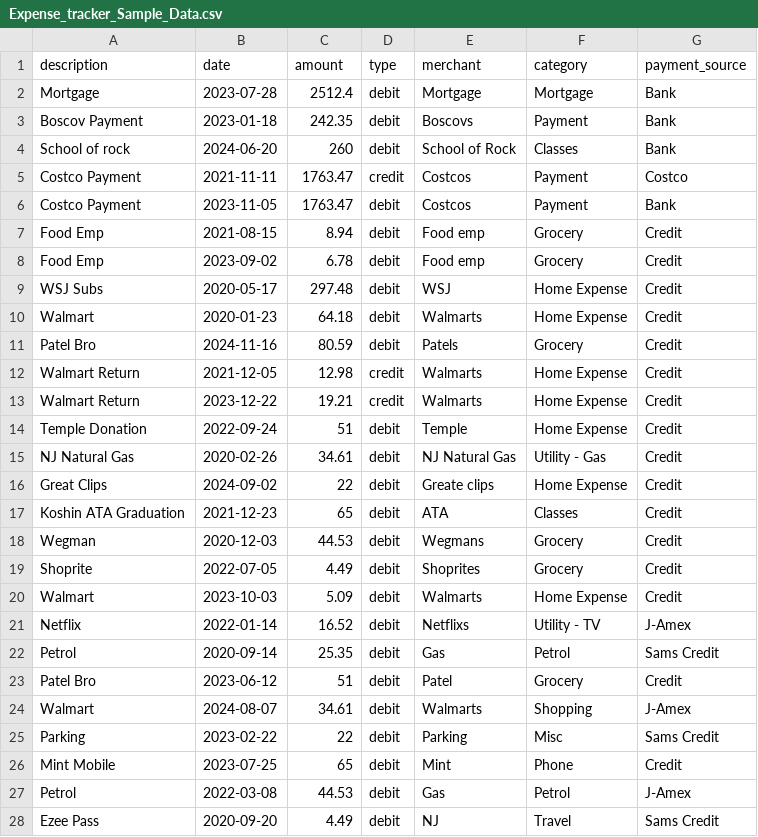
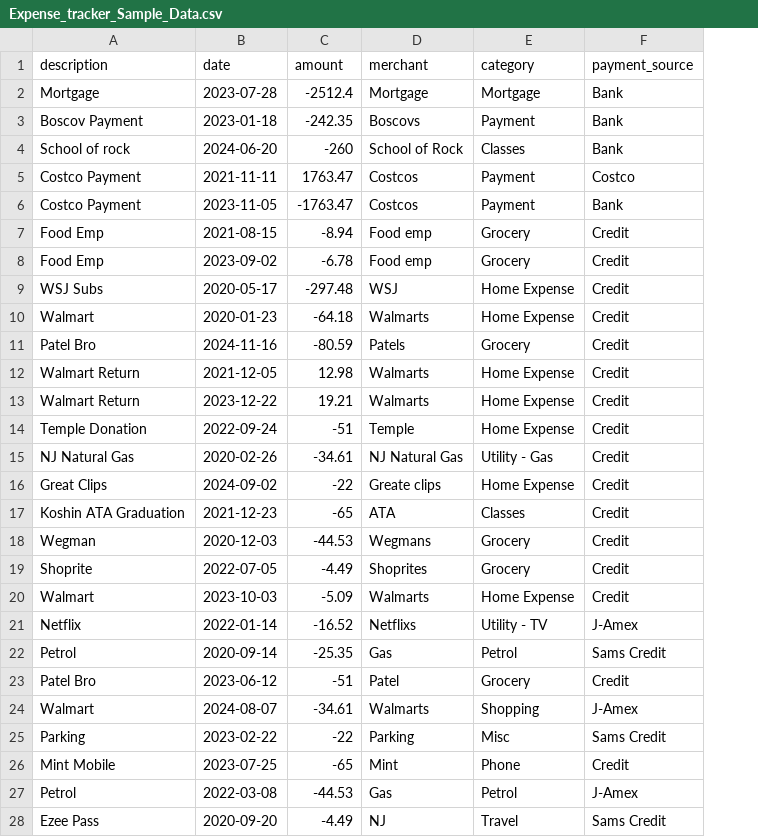
Before and after one commit to TalinTheDev/PennySage, a CSV file: Expense_tracker_Sample_Data.csv, drawn as a sheet; only a part is shown; the diff covers the shown part only; the diff names each change by its address in the sheet, - before the commit and + after, or states it on an @@ line.

Commit message:
Updated sample data to match db

```diff
--- a/Expense_tracker_Sample_Data.csv
+++ b/Expense_tracker_Sample_Data.csv
-column D (type), rows 2-28: debit | debit | debit | credit | debit | debit | debit | debit | debit | debit | credit | credit | debit | debit | debit | debit | debit | debit | debit | debit | debit | debit | debit | debit | debit | debit | debit
-C2 (amount): 2512.4
+C2 (amount): -2512.4
-C3 (amount): 242.35
+C3 (amount): -242.35
-C4 (amount): 260
+C4 (amount): -260
-C6 (amount): 1763.47
+C6 (amount): -1763.47
-C7 (amount): 8.94
+C7 (amount): -8.94
-C8 (amount): 6.78
+C8 (amount): -6.78
-C9 (amount): 297.48
+C9 (amount): -297.48
-C10 (amount): 64.18
+C10 (amount): -64.18
-C11 (amount): 80.59
+C11 (amount): -80.59
-C14 (amount): 51
+C14 (amount): -51
-C15 (amount): 34.61
+C15 (amount): -34.61
-C16 (amount): 22
+C16 (amount): -22
-C17 (amount): 65
+C17 (amount): -65
-C18 (amount): 44.53
+C18 (amount): -44.53
-C19 (amount): 4.49
+C19 (amount): -4.49
-C20 (amount): 5.09
+C20 (amount): -5.09
-C21 (amount): 16.52
+C21 (amount): -16.52
-C22 (amount): 25.35
+C22 (amount): -25.35
-C23 (amount): 51
+C23 (amount): -51
-C24 (amount): 34.61
+C24 (amount): -34.61
-C25 (amount): 22
+C25 (amount): -22
-C26 (amount): 65
+C26 (amount): -65
-C27 (amount): 44.53
+C27 (amount): -44.53
-C28 (amount): 4.49
+C28 (amount): -4.49
```
Also changed, not shown: 15 edited cells elsewhere in this file.
